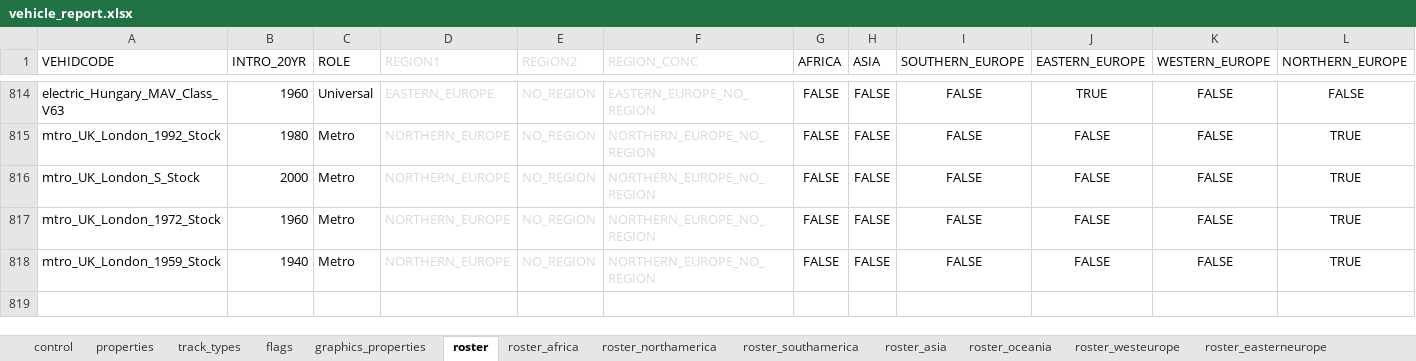
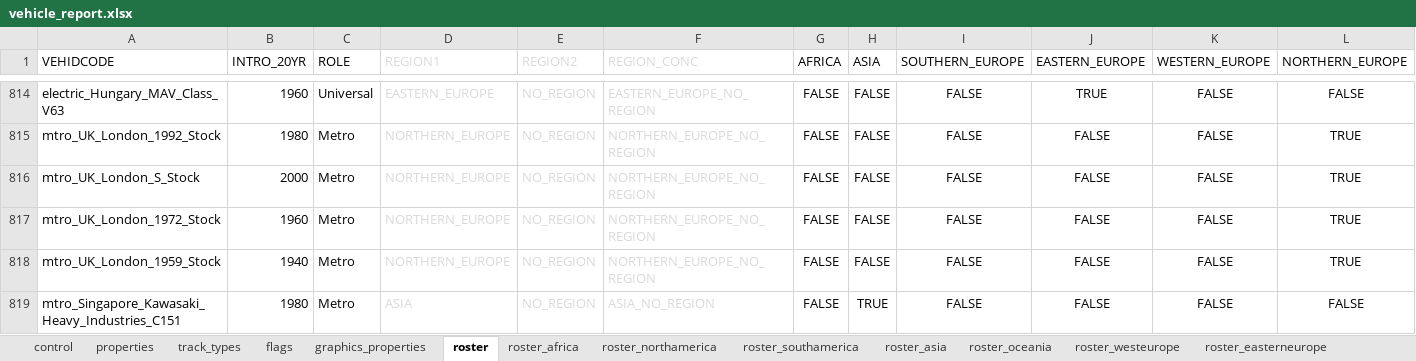
Before and after one commit to nemethviktor/2ccts_revival, an Excel workbook: tools/vehicle_report.xlsx, sheet roster, drawn as a sheet; only a part is shown, gaps mark what is left out; values as stored, in another font and other column widths than the file's, no borders; conditional formats not drawn; rows hold the shown columns only; the diff names each change by its address in the sheet, - before the commit and + after, or states it on an @@ line.

Commit message:
Add `Singapore C151`

```diff
--- a/tools/vehicle_report.xlsx (sheet roster)
+++ b/tools/vehicle_report.xlsx (sheet roster)
+row 819: mtro_Singapore_Kawasaki_Heavy_Industries_C151 | 1980 | Metro | ASIA | NO_REGION | ASIA_NO_REGION | FALSE | TRUE | FALSE | FALSE | FALSE | FALSE
```
Also changed, not shown: sheet properties, sheet control, sheet flags, sheet track_types, sheet graphics_properties, 53 other files.
